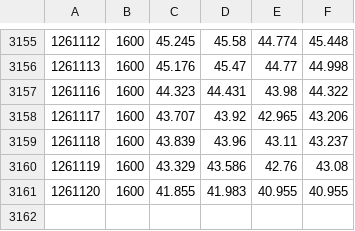
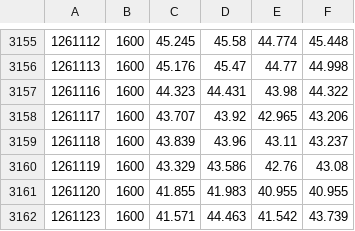
Before and after one commit to Vallentinn/quotes, a CSV file: quotes/IS3N.csv, drawn as a sheet; only a part is shown, gaps mark what is left out; the diff names each change by its address in the sheet, - before the commit and + after, or states it on an @@ line.

```diff
--- a/quotes/IS3N.csv
+++ b/quotes/IS3N.csv
+row 3162: 1261123 | 1600 | 41.571 | 44.463 | 41.542 | 43.739
```
Also changed, not shown: quotes/EGLN.csv, quotes/IWM.csv, 27 other files.
